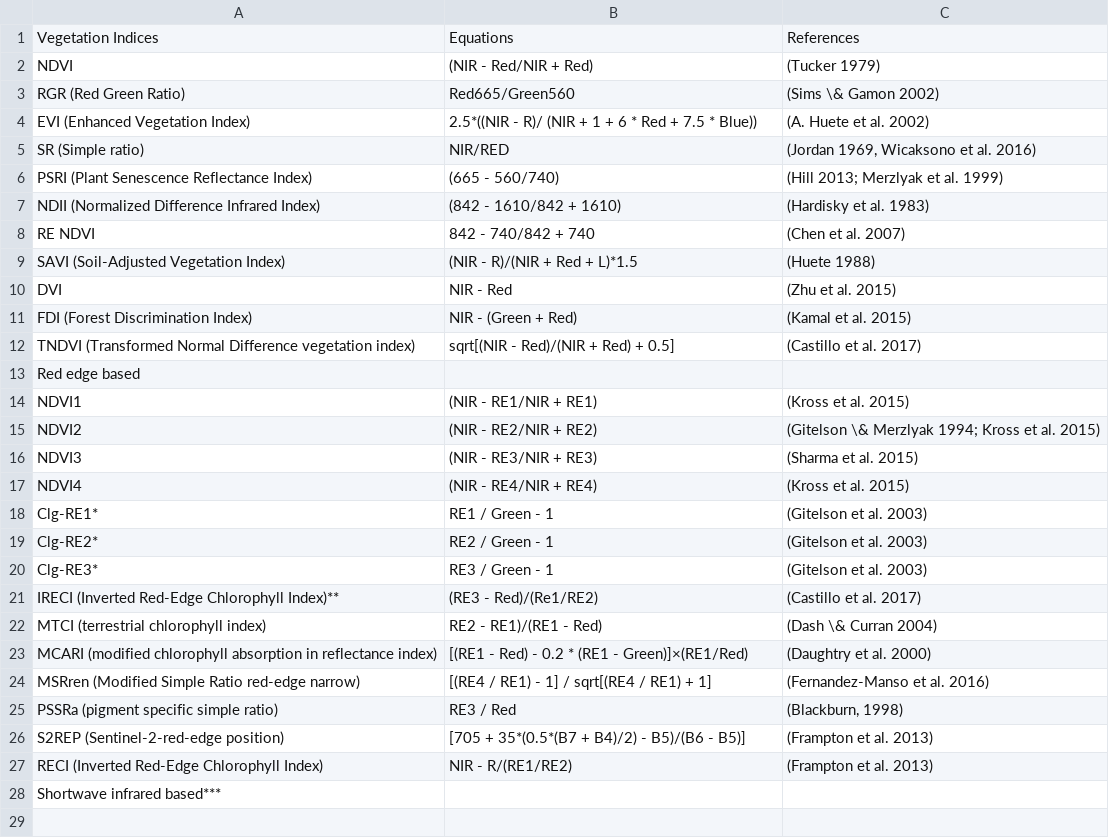
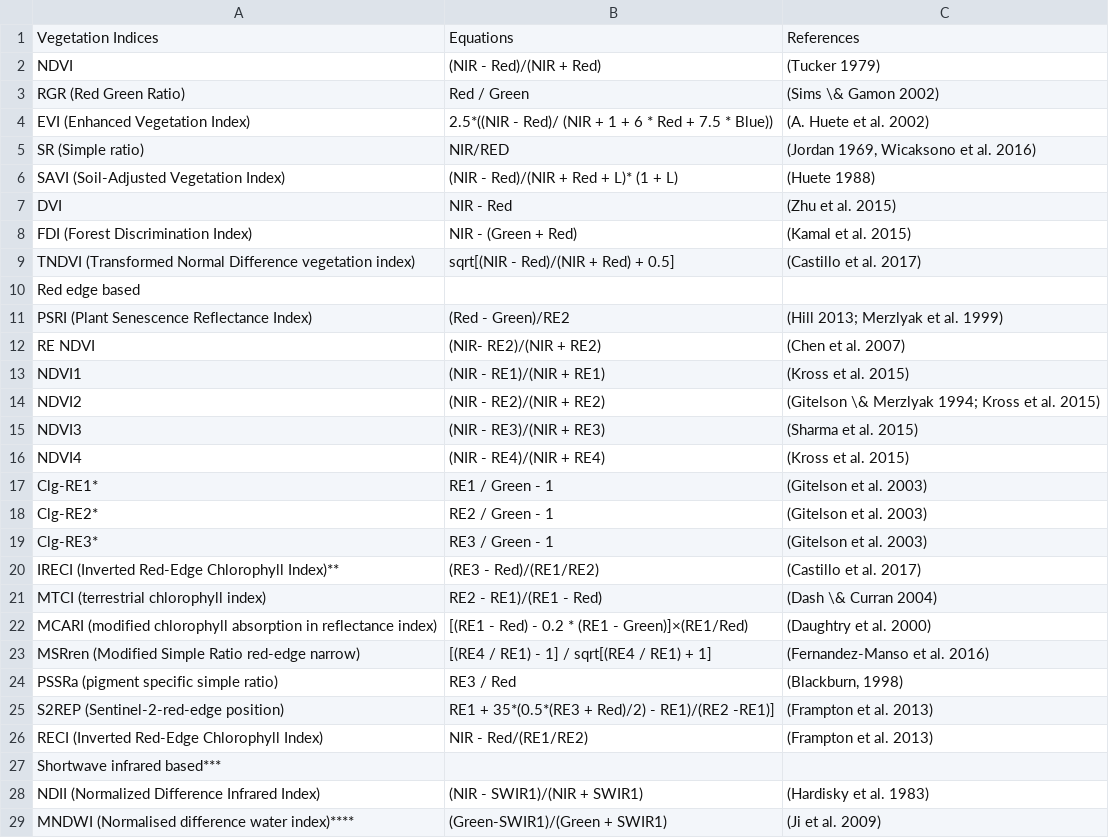
Before and after one commit to dragonfly-science/csm-test, a CSV file: tables/vegindices.csv, drawn as a sheet; only a part is shown; the shorter side is filled out with more unchanged rows; the diff covers the shown part only.

```diff
--- a/tables/vegindices.csv
+++ b/tables/vegindices.csv
@@ -1,10 +1,7 @@
 Vegetation Indices,Equations,References
-NDVI,(NIR - Red/NIR + Red),(Tucker 1979)
-RGR (Red Green Ratio),Red665/Green560,(Sims \& Gamon 2002)
-EVI (Enhanced Vegetation Index),2.5*((NIR - R)/ (NIR + 1 + 6 * Red + 7.5 * Blue)),(A. Huete et al. 2002)
+NDVI,(NIR - Red)/(NIR + Red),(Tucker 1979)
+RGR (Red Green Ratio),Red / Green,(Sims \& Gamon 2002)
+EVI (Enhanced Vegetation Index),2.5*((NIR - Red)/ (NIR + 1 + 6 * Red + 7.5 * Blue)),(A. Huete et al. 2002)
 SR (Simple ratio),NIR/RED,"(Jordan 1969, Wicaksono et al. 2016)"
-PSRI (Plant Senescence Reflectance Index),(665 - 560/740),(Hill 2013; Merzlyak et al. 1999)
-NDII (Normalized Difference Infrared Index),(842 - 1610/842 + 1610),(Hardisky et al. 1983)
-RE NDVI, 842 - 740/842 + 740, (Chen et al. 2007)
-SAVI (Soil-Adjusted Vegetation Index),(NIR - R)/(NIR + Red + L)*1.5,(Huete 1988)
+SAVI (Soil-Adjusted Vegetation Index),(NIR - Red)/(NIR + Red + L)* (1 + L),(Huete 1988)
 DVI,NIR - Red,(Zhu et al. 2015)
@@ -13,6 +10,8 @@ TNDVI (Transformed Normal Difference vegetation index),sqrt[(NIR - Red)/(NIR + R
 Red edge based,,
-NDVI1,(NIR - RE1/NIR + RE1),(Kross et al. 2015)
-NDVI2,(NIR - RE2/NIR + RE2),(Gitelson \& Merzlyak 1994; Kross et al. 2015)
-NDVI3,(NIR - RE3/NIR + RE3), (Sharma et al. 2015)
-NDVI4,(NIR - RE4/NIR + RE4),(Kross et al. 2015)
+PSRI (Plant Senescence Reflectance Index),(Red - Green)/RE2,(Hill 2013; Merzlyak et al. 1999)
+RE NDVI, (NIR- RE2)/(NIR + RE2), (Chen et al. 2007)
+NDVI1,(NIR - RE1)/(NIR + RE1),(Kross et al. 2015)
+NDVI2,(NIR - RE2)/(NIR + RE2),(Gitelson \& Merzlyak 1994; Kross et al. 2015)
+NDVI3,(NIR - RE3)/(NIR + RE3), (Sharma et al. 2015)
+NDVI4,(NIR - RE4)/(NIR + RE4),(Kross et al. 2015)
 Clg-RE1*,RE1 / Green - 1,(Gitelson et al. 2003)
@@ -20,3 +19,3 @@ Clg-RE2*,RE2 / Green - 1,(Gitelson et al.  2003)
 Clg-RE3*,RE3 / Green - 1,(Gitelson et al. 2003)
-IRECI (Inverted Red-Edge Chlorophyll Index)**,(RE3 - Red)/(Re1/RE2),(Castillo et al. 2017)
+IRECI (Inverted Red-Edge Chlorophyll Index)**,(RE3 - Red)/(RE1/RE2),(Castillo et al. 2017)
 MTCI (terrestrial chlorophyll index),RE2 - RE1)/(RE1 - Red),(Dash \& Curran 2004)
@@ -25,5 +24,5 @@ MSRren (Modified Simple Ratio red-edge narrow),[(RE4 / RE1) - 1] / sqrt[(RE4 / R
 PSSRa (pigment specific simple ratio),RE3 / Red,"(Blackburn, 1998)"
-S2REP (Sentinel-2-red-edge position),[705 + 35*(0.5*(B7 + B4)/2) - B5)/(B6 - B5)], (Frampton et al. 2013)
-RECI (Inverted Red-Edge Chlorophyll Index),NIR - R/(RE1/RE2),(Frampton et al. 2013)
+S2REP (Sentinel-2-red-edge position),RE1 + 35*(0.5*(RE3 + Red)/2) - RE1)/(RE2 -RE1)], (Frampton et al. 2013)
+RECI (Inverted Red-Edge Chlorophyll Index),NIR - Red/(RE1/RE2),(Frampton et al. 2013)
 Shortwave infrared based***,,
-,,
+NDII (Normalized Difference Infrared Index),(NIR - SWIR1)/(NIR + SWIR1),(Hardisky et al. 1983)
```
Also changed, not shown: 1 removed row elsewhere in this file, 2 other files.
